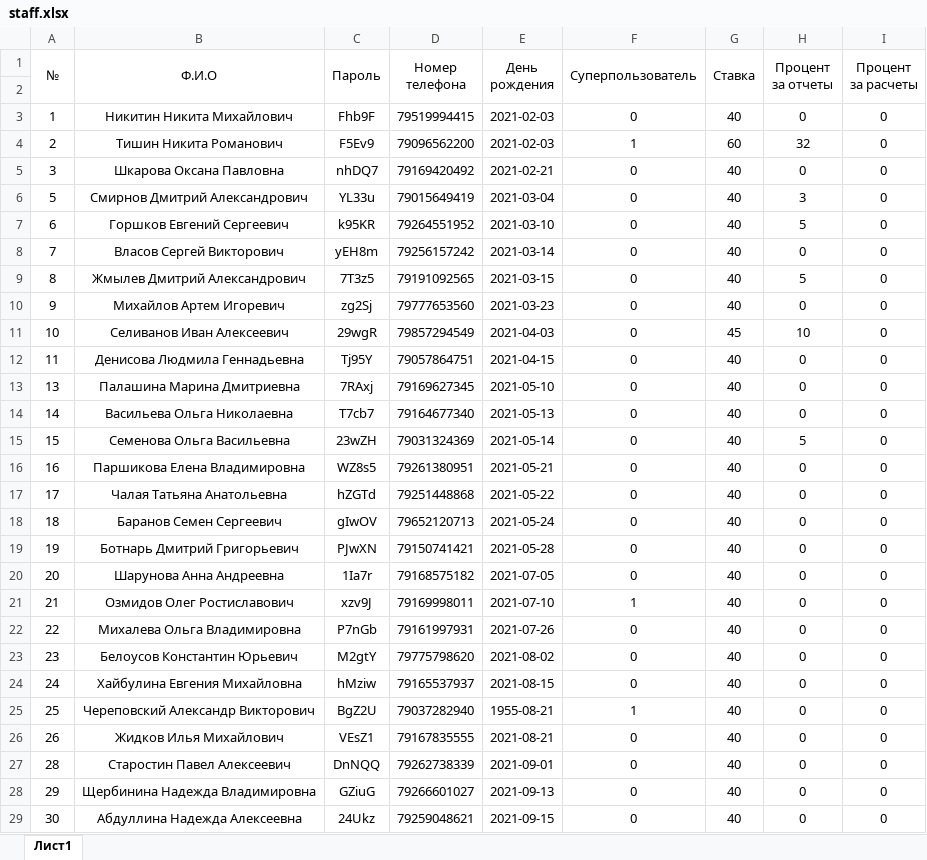
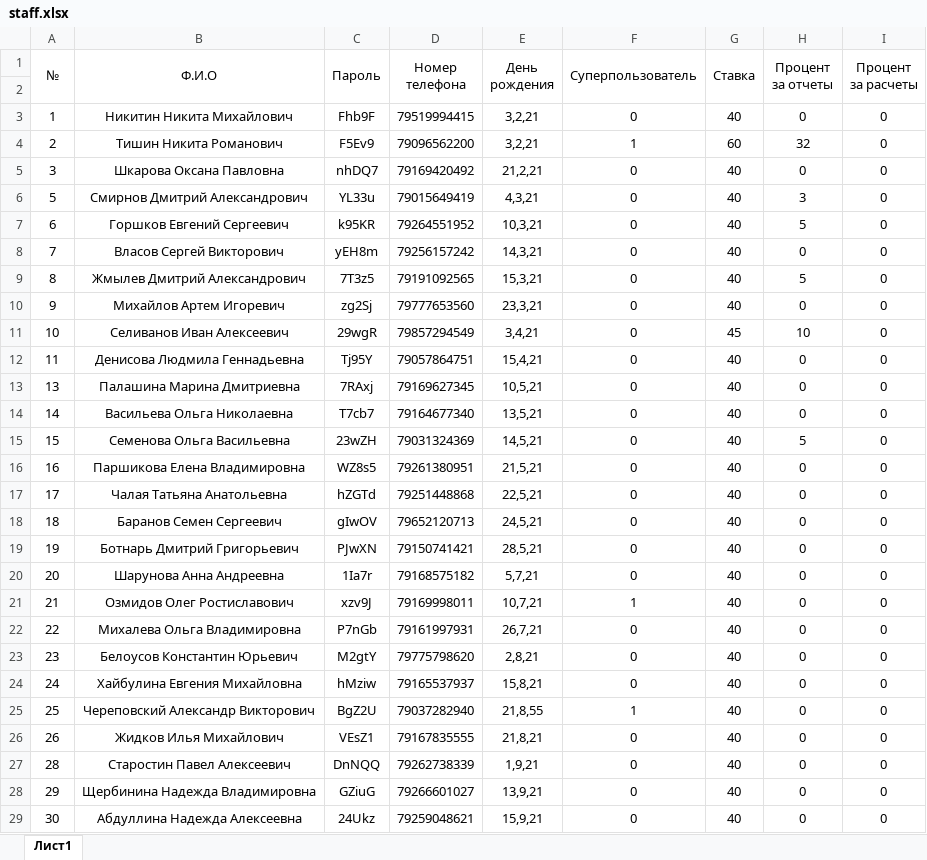
Before and after one commit to MOSTDORGEOTREST/dashboard, an Excel workbook: data/staff.xlsx, sheet Лист1, drawn as a sheet; only a part is shown; values as stored, in another font and other column widths than the file's, no borders; the diff covers the shown part only; the diff names each change by its address in the sheet, - before the commit and + after, or states it on an @@ line.

```diff
--- a/data/staff.xlsx (sheet Лист1)
+++ b/data/staff.xlsx (sheet Лист1)
-E3:E4 (День рождения): 2021-02-03
+E3:E4 (День рождения): 3,2,21
-E5 (День рождения): 2021-02-21
+E5 (День рождения): 21,2,21
-E6 (День рождения): 2021-03-04
+E6 (День рождения): 4,3,21
-E7 (День рождения): 2021-03-10
+E7 (День рождения): 10,3,21
-E8 (День рождения): 2021-03-14
+E8 (День рождения): 14,3,21
-E9 (День рождения): 2021-03-15
+E9 (День рождения): 15,3,21
-E10 (День рождения): 2021-03-23
+E10 (День рождения): 23,3,21
-E11 (День рождения): 2021-04-03
+E11 (День рождения): 3,4,21
-E12 (День рождения): 2021-04-15
+E12 (День рождения): 15,4,21
-E13 (День рождения): 2021-05-10
+E13 (День рождения): 10,5,21
-E14 (День рождения): 2021-05-13
+E14 (День рождения): 13,5,21
-E15 (День рождения): 2021-05-14
+E15 (День рождения): 14,5,21
-E16 (День рождения): 2021-05-21
+E16 (День рождения): 21,5,21
-E17 (День рождения): 2021-05-22
+E17 (День рождения): 22,5,21
-E18 (День рождения): 2021-05-24
+E18 (День рождения): 24,5,21
-E19 (День рождения): 2021-05-28
+E19 (День рождения): 28,5,21
-E20 (День рождения): 2021-07-05
+E20 (День рождения): 5,7,21
-E21 (День рождения): 2021-07-10
+E21 (День рождения): 10,7,21
-E22 (День рождения): 2021-07-26
+E22 (День рождения): 26,7,21
-E23 (День рождения): 2021-08-02
+E23 (День рождения): 2,8,21
-E24 (День рождения): 2021-08-15
+E24 (День рождения): 15,8,21
-E25 (День рождения): 1955-08-21
+E25 (День рождения): 21,8,55
-E26 (День рождения): 2021-08-21
+E26 (День рождения): 21,8,21
-E27 (День рождения): 2021-09-01
+E27 (День рождения): 1,9,21
-E28 (День рождения): 2021-09-13
+E28 (День рождения): 13,9,21
-E29 (День рождения): 2021-09-15
+E29 (День рождения): 15,9,21
```
Also changed, not shown: 9 edited cells elsewhere in this sheet, 3 other files.
